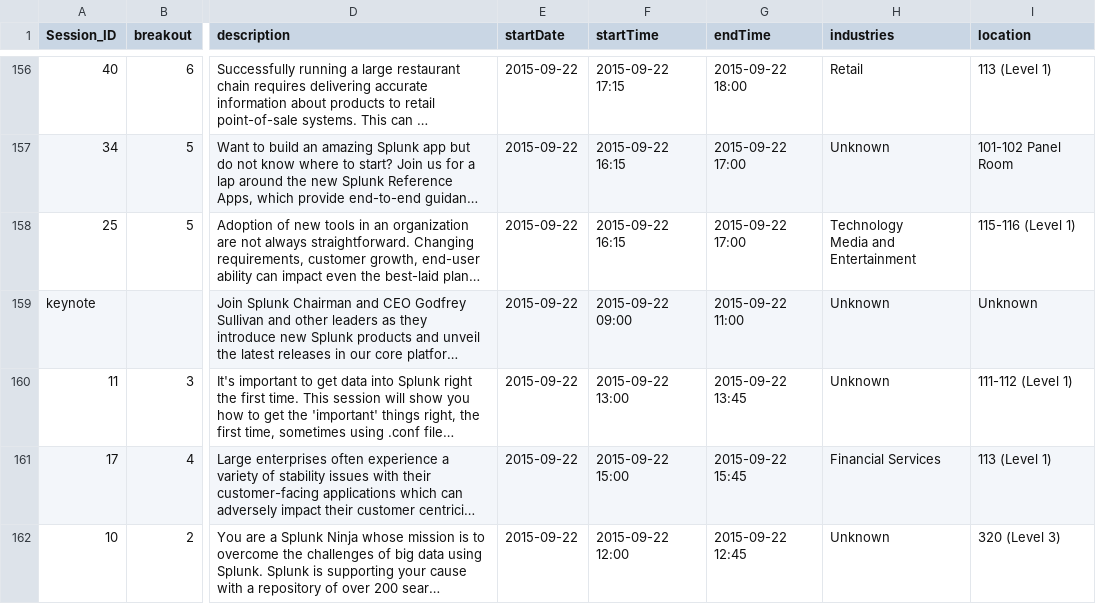
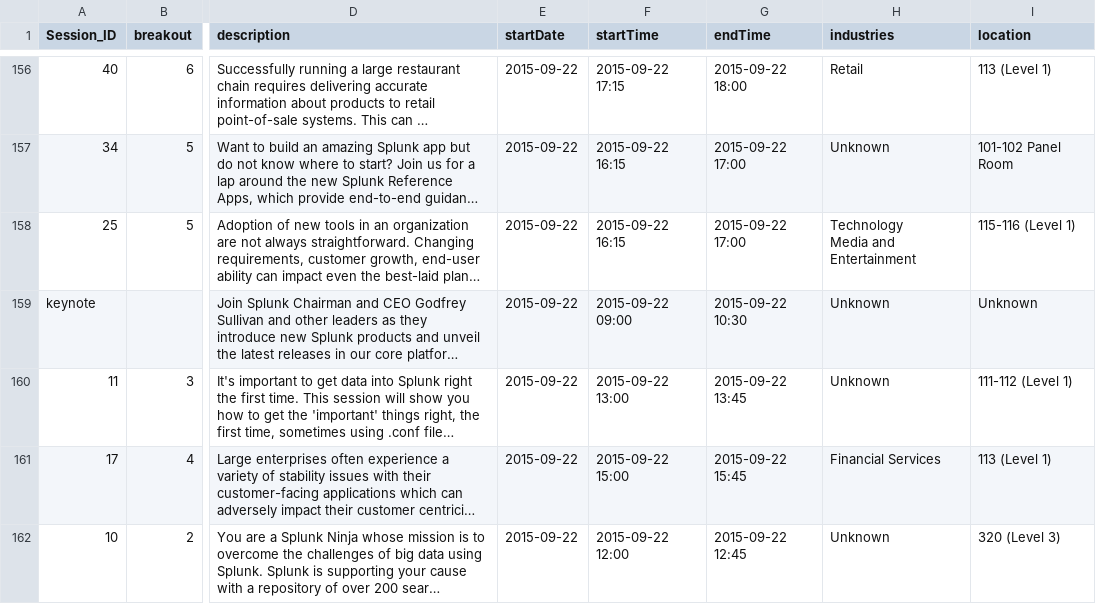
Before and after one commit to mhempstock/dotconf2015, a CSV file: lookups/confSessions.csv, drawn as a sheet; only a part is shown, gaps mark what is left out; long unchanged cells end in …; the diff names each change by its address in the sheet, - before the commit and + after, or states it on an @@ line.

Commit message:
updated timings

```diff
--- a/lookups/confSessions.csv
+++ b/lookups/confSessions.csv
-G159 (endTime): 2015-09-22 11:00
+G159 (endTime): 2015-09-22 10:30
```
